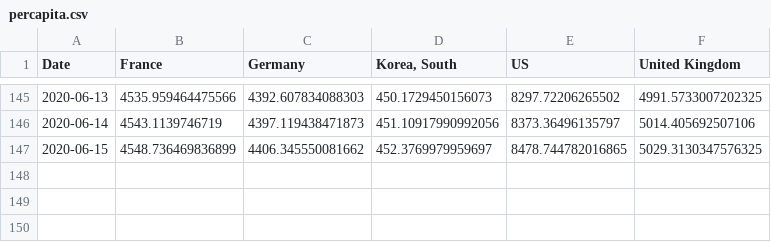
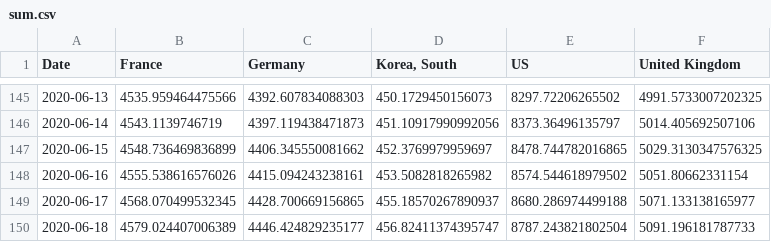
Before and after one commit to bernice75/h_chart, a CSV file: sum.csv (was percapita.csv), drawn as a sheet; only a part is shown, gaps mark what is left out.

```diff
--- a/percapita.csv
+++ b/sum.csv
@@ -147 +147,4 @@ Date,France,Germany,"Korea, South",US,United Kingdom
 2020-06-15,4548.736469836899,4406.345550081662,452.3769979959697,8478.744782016865,5029.3130347576325
+2020-06-16,4555.538616576026,4415.094243238161,453.5082818265982,8574.544618979502,5051.80662331154
+2020-06-17,4568.070499532345,4428.700669156865,455.18570267890937,8680.286974499188,5071.133138165977
+2020-06-18,4579.024407006389,4446.424829235177,456.82411374395747,8787.243821802504,5091.196181787733
```
Also changed, not shown: confirmer.csv, deaths.csv, 14 other files.
